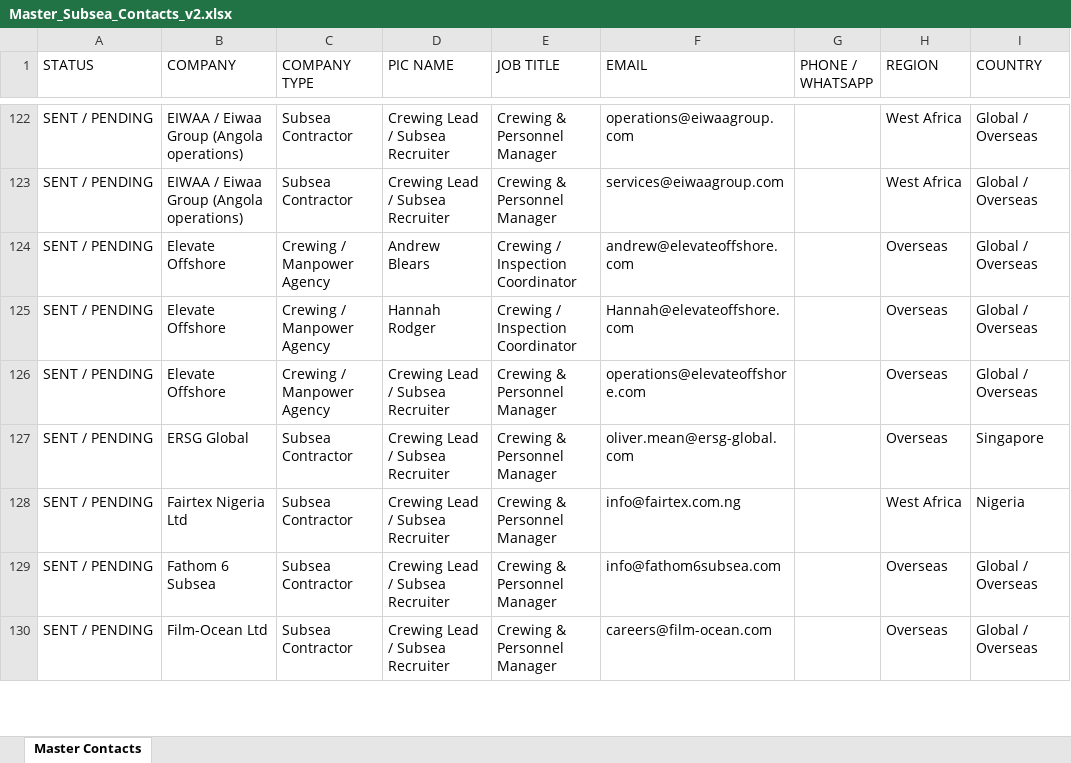
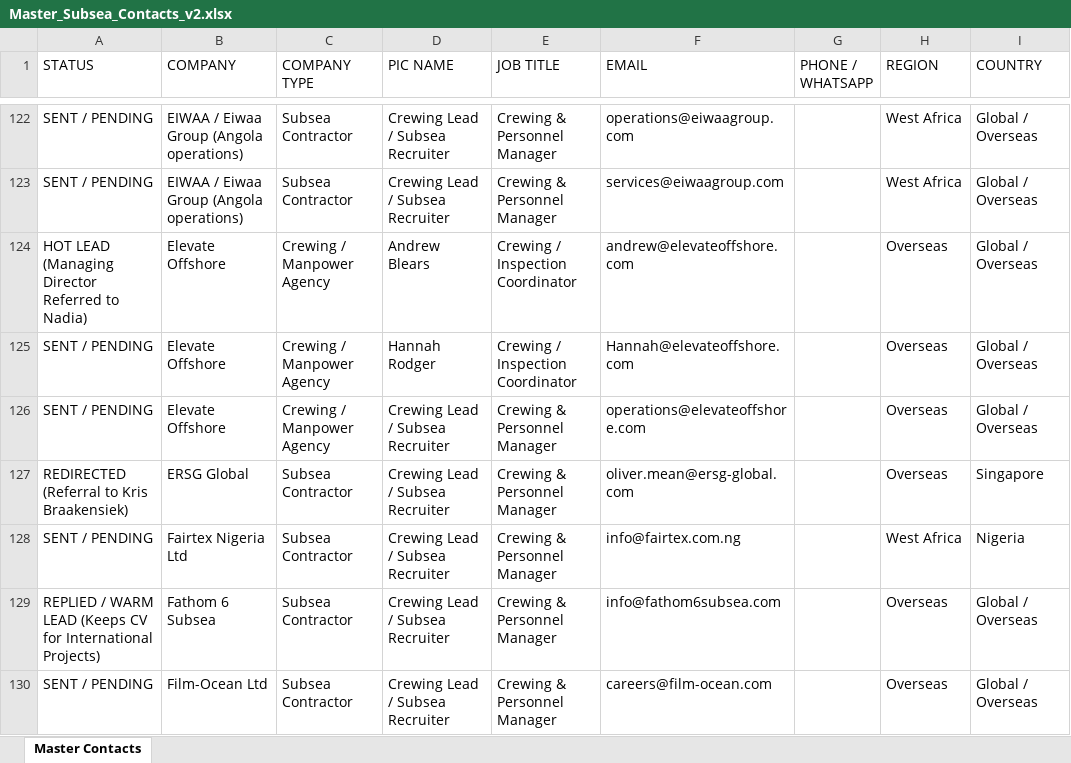
Before and after one commit to opsfunnelmatter-png/aminazman.inspection, an Excel workbook: Master_Subsea_Contacts_v2.xlsx, sheet Master Contacts, drawn as a sheet; only a part is shown, gaps mark what is left out; values as stored, in another font and other column widths than the file's, no borders; the diff covers the shown part only; the diff names each change by its address in the sheet, - before the commit and + after, or states it on an @@ line.

Commit message:
Real-time dual account CRM status update

```diff
--- a/Master_Subsea_Contacts_v2.xlsx (sheet Master Contacts)
+++ b/Master_Subsea_Contacts_v2.xlsx (sheet Master Contacts)
-A124 (STATUS): SENT / PENDING
+A124 (STATUS): HOT LEAD (Managing Director Referred to Nadia)
-A127 (STATUS): SENT / PENDING
+A127 (STATUS): REDIRECTED (Referral to Kris Braakensiek)
-A129 (STATUS): SENT / PENDING
+A129 (STATUS): REPLIED / WARM LEAD (Keeps CV for International Projects)
```
Also changed, not shown: 53 edited cells elsewhere in this sheet, 1 other file.
